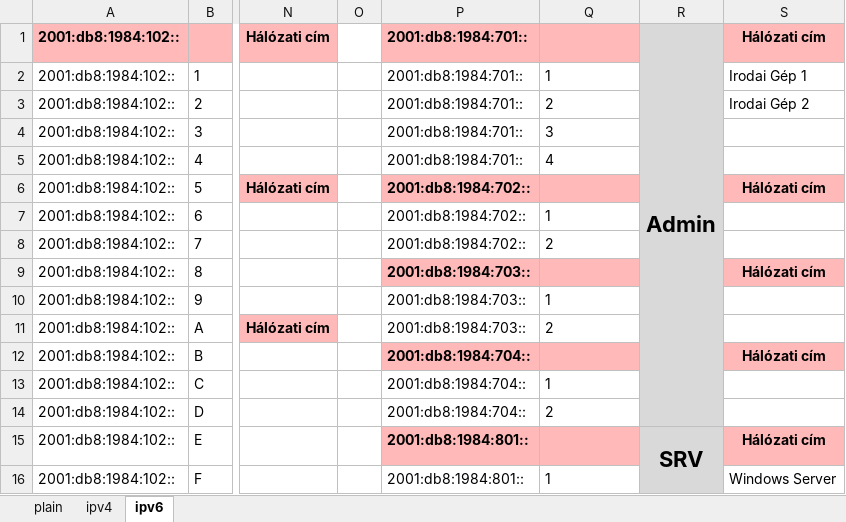
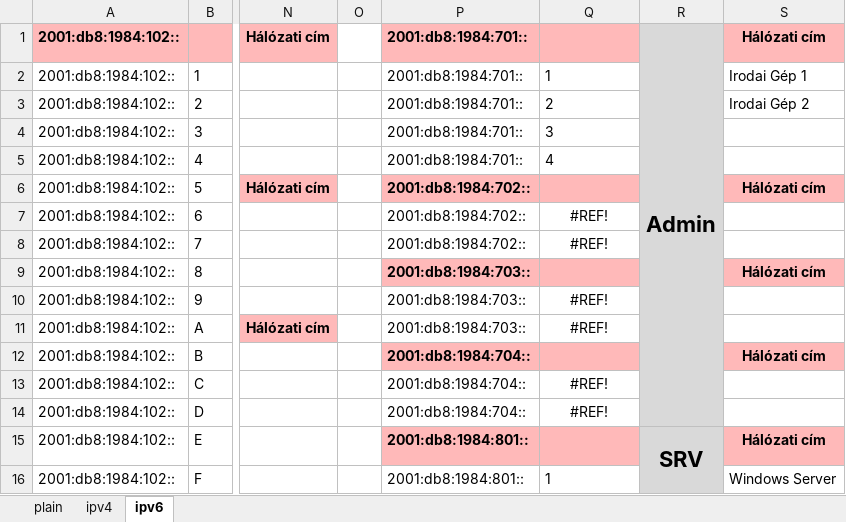
Before and after one commit to I-Izumi/aromas-cubanos, an Excel workbook: VLANs/IPv6/VLSM-tablazat.xlsx, sheet ipv6, drawn as a sheet; only a part is shown, gaps mark what is left out; values as stored, in another font and other column widths than the file's, no borders; the diff names each change by its address in the sheet, - before the commit and + after, or states it on an @@ line.

```diff
--- a/VLANs/IPv6/VLSM-tablazat.xlsx (sheet ipv6)
+++ b/VLANs/IPv6/VLSM-tablazat.xlsx (sheet ipv6)
-Q7: 1
+Q7: #REF!
-Q7:Q8 alignment: left
+Q7:Q8 alignment: center
-Q8: 2
+Q8: #REF!
-Q10: 1
+Q10: #REF!
-Q10:Q11 alignment: left
+Q10:Q11 alignment: center
-Q11: 2
+Q11: #REF!
-Q13: 1
+Q13: #REF!
-Q13:Q14 alignment: left
+Q13:Q14 alignment: center
-Q14: 2
+Q14: #REF!
```
Also changed, not shown: sheet ipv4, 2 other files.
